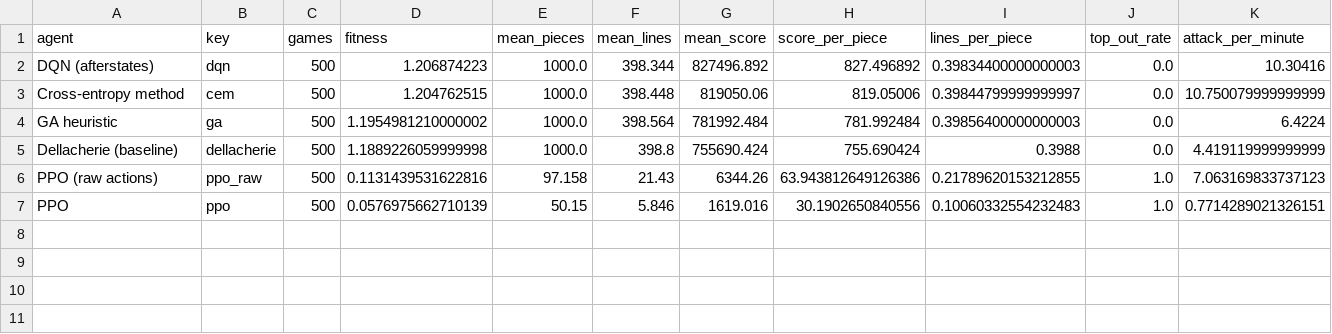
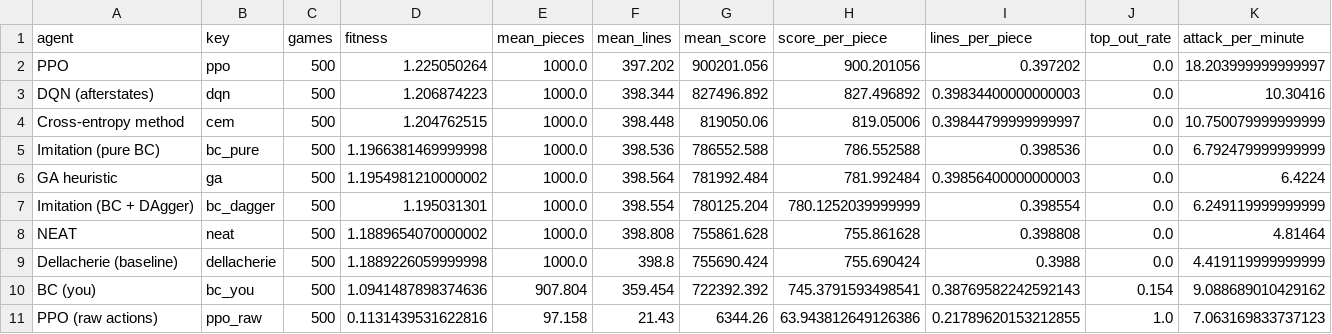
Before and after one commit to alexisharveyyy/tetris-ml-arena, a CSV file: reports/leaderboard_plain.csv, drawn as a sheet.

```diff
--- a/reports/leaderboard_plain.csv
+++ b/reports/leaderboard_plain.csv
@@ -1,7 +1,11 @@
 agent,key,games,fitness,mean_pieces,mean_lines,mean_score,score_per_piece,lines_per_piece,top_out_rate,attack_per_minute
+PPO,ppo,500,1.225050264,1000.0,397.202,900201.056,900.201056,0.397202,0.0,18.203999999999997
 DQN (afterstates),dqn,500,1.206874223,1000.0,398.344,827496.892,827.496892,0.39834400000000003,0.0,10.30416
 Cross-entropy method,cem,500,1.204762515,1000.0,398.448,819050.06,819.05006,0.39844799999999997,0.0,10.750079999999999
+Imitation (pure BC),bc_pure,500,1.1966381469999998,1000.0,398.536,786552.588,786.552588,0.398536,0.0,6.792479999999999
 GA heuristic,ga,500,1.1954981210000002,1000.0,398.564,781992.484,781.992484,0.39856400000000003,0.0,6.4224
+Imitation (BC + DAgger),bc_dagger,500,1.195031301,1000.0,398.554,780125.204,780.1252039999999,0.398554,0.0,6.249119999999999
+NEAT,neat,500,1.1889654070000002,1000.0,398.808,755861.628,755.861628,0.398808,0.0,4.81464
 Dellacherie (baseline),dellacherie,500,1.1889226059999998,1000.0,398.8,755690.424,755.690424,0.3988,0.0,4.419119999999999
+BC (you),bc_you,500,1.0941487898374636,907.804,359.454,722392.392,745.3791593498541,0.38769582242592143,0.154,9.088689010429162
 PPO (raw actions),ppo_raw,500,0.1131439531622816,97.158,21.43,6344.26,63.943812649126386,0.21789620153212855,1.0,7.063169833737123
-PPO,ppo,500,0.0576975662710139,50.15,5.846,1619.016,30.1902650840556,0.10060332554232483,1.0,0.7714289021326151
```
Also changed, not shown: reports/leaderboard_garbage.csv, reports/leaderboard_marathon.csv, 34 other files.
